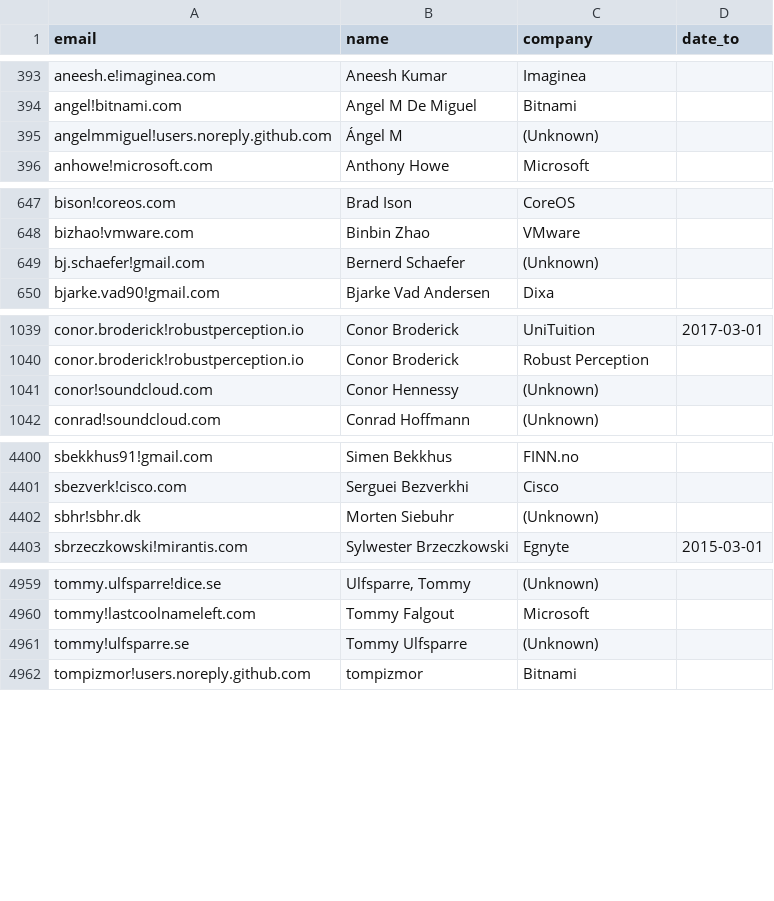
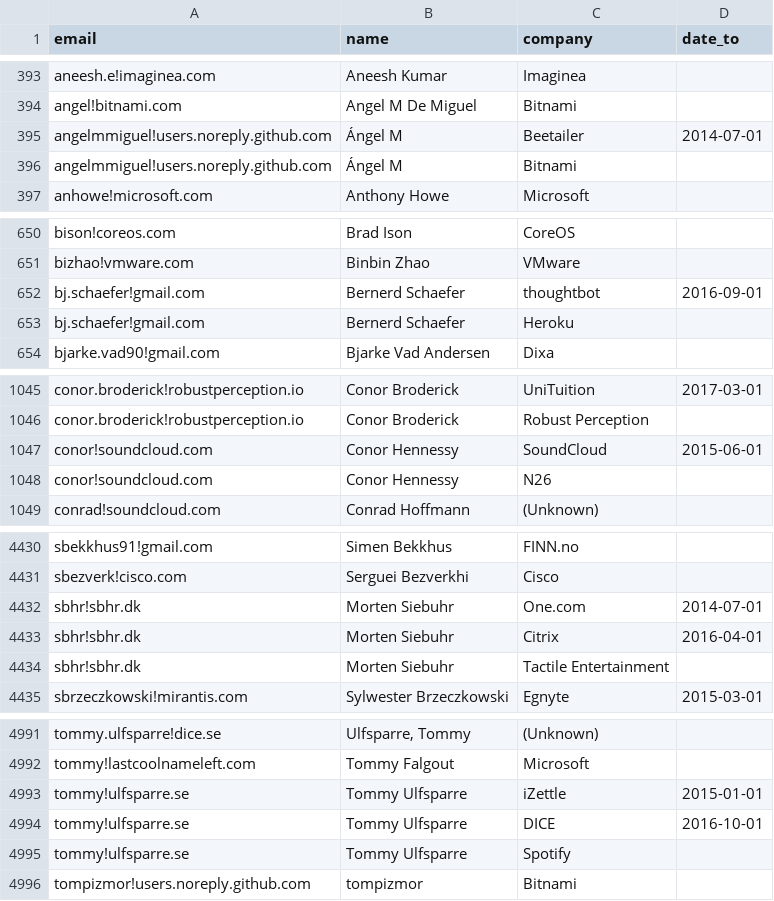
Before and after one commit to brian-brazil/gitdm, a CSV file: all_affs.csv, drawn as a sheet; only a part is shown, gaps mark what is left out; the diff covers the shown part only.

```diff
--- a/all_affs.csv
+++ b/all_affs.csv
@@ -394,3 +394,4 @@
 "angel!bitnami.com","Angel M De Miguel","Bitnami",""
-"angelmmiguel!users.noreply.github.com","Ángel M","(Unknown)",""
+"angelmmiguel!users.noreply.github.com","Ángel M","Beetailer","2014-07-01"
+"angelmmiguel!users.noreply.github.com","Ángel M","Bitnami",""
 "anhowe!microsoft.com","Anthony Howe","Microsoft",""
@@ -648,3 +651,4 @@
 "bizhao!vmware.com","Binbin Zhao","VMware",""
-"bj.schaefer!gmail.com","Bernerd Schaefer","(Unknown)",""
+"bj.schaefer!gmail.com","Bernerd Schaefer","thoughtbot","2016-09-01"
+"bj.schaefer!gmail.com","Bernerd Schaefer","Heroku",""
 "bjarke.vad90!gmail.com","Bjarke Vad Andersen","Dixa",""
@@ -1040,3 +1046,4 @@
 "conor.broderick!robustperception.io","Conor Broderick","Robust Perception",""
-"conor!soundcloud.com","Conor Hennessy","(Unknown)",""
+"conor!soundcloud.com","Conor Hennessy","SoundCloud","2015-06-01"
+"conor!soundcloud.com","Conor Hennessy","N26",""
 "conrad!soundcloud.com","Conrad Hoffmann","(Unknown)",""
@@ -4401,3 +4431,5 @@
 "sbezverk!cisco.com","Serguei Bezverkhi","Cisco",""
-"sbhr!sbhr.dk","Morten Siebuhr","(Unknown)",""
+"sbhr!sbhr.dk","Morten Siebuhr","One.com","2014-07-01"
+"sbhr!sbhr.dk","Morten Siebuhr","Citrix","2016-04-01"
+"sbhr!sbhr.dk","Morten Siebuhr","Tactile Entertainment",""
 "sbrzeczkowski!mirantis.com","Sylwester Brzeczkowski","Egnyte","2015-03-01"
@@ -4960,3 +4992,5 @@
 "tommy!lastcoolnameleft.com","Tommy Falgout","Microsoft",""
-"tommy!ulfsparre.se","Tommy Ulfsparre","(Unknown)",""
+"tommy!ulfsparre.se","Tommy Ulfsparre","iZettle","2015-01-01"
+"tommy!ulfsparre.se","Tommy Ulfsparre","DICE","2016-10-01"
+"tommy!ulfsparre.se","Tommy Ulfsparre","Spotify",""
 "tompizmor!users.noreply.github.com","tompizmor","Bitnami",""
```
Also changed, not shown: 27 added rows and 43 edited cells elsewhere in this file, 6 other files.
